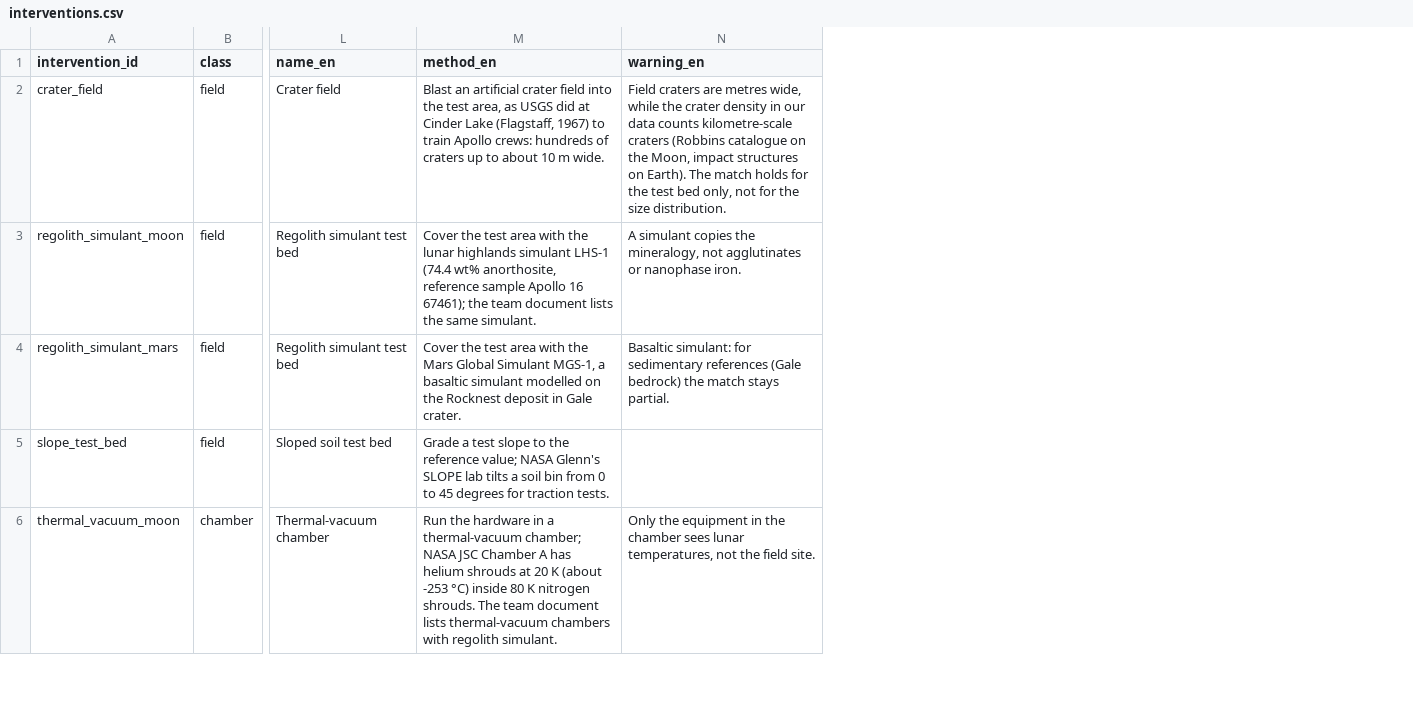
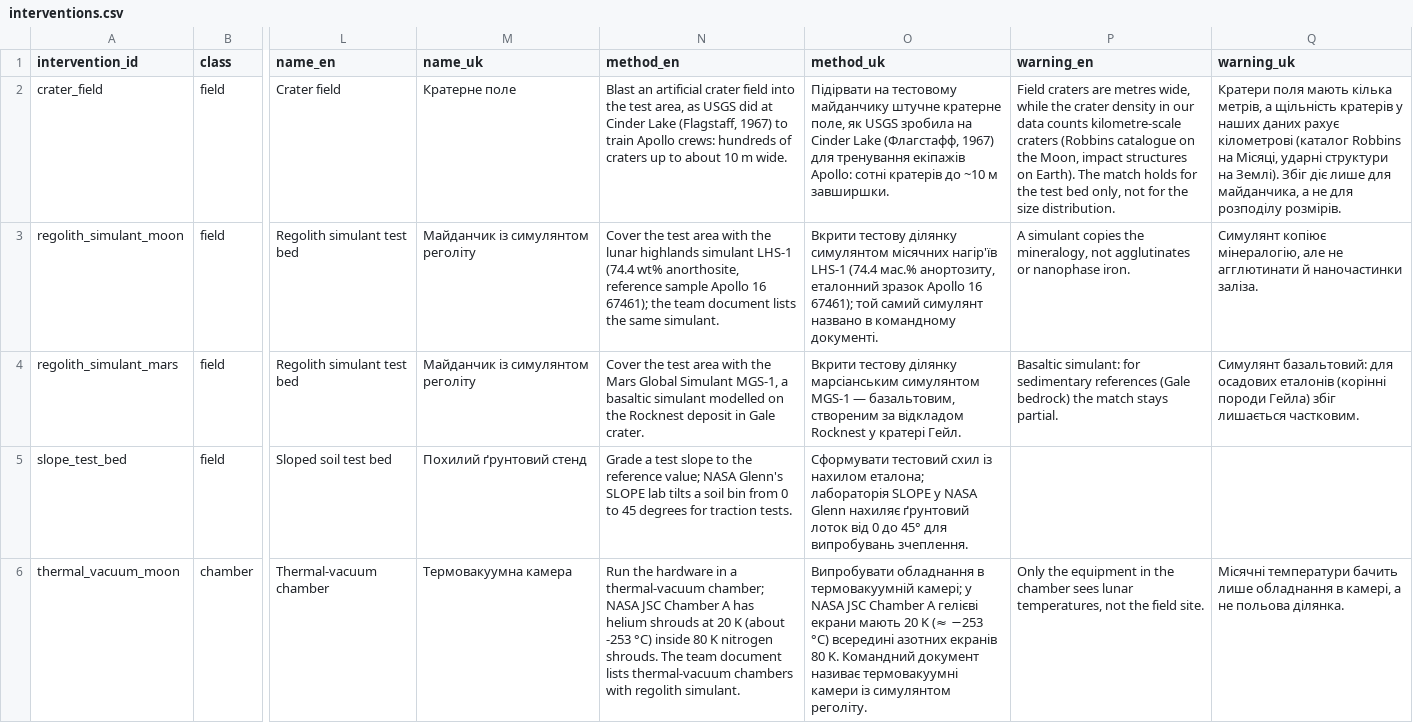
Before and after one commit to Max1-CE/earth-analog, a CSV file: data/interventions.csv, drawn as a sheet; only a part is shown, gaps mark what is left out; the diff names each change by its address in the sheet, - before the commit and + after, or states it on an @@ line.

```diff
--- a/data/interventions.csv
+++ b/data/interventions.csv
+column M (name_uk), rows 2-6: Кратерне поле | Майданчик із симулянтом реголіту | Майданчик із симулянтом реголіту | Похилий ґрунтовий стенд | Термовакуумна камера
+column O (method_uk), rows 2-6: Підірвати на тестовому майданчику штучне кратерне поле, як USGS зробила на Cinder Lake (Флагстафф, 1967) для тренування екіпажів Apollo: сотні кратерів до ~10 м завширшки. | Вкрити тестову ділянку симулянтом місячних нагір'їв LHS-1 (74.4 мас.% анортозиту, еталонний зразок Apollo 16 67461); той самий симулянт названо в командному документі. | Вкрити тестову ділянку марсіанським симулянтом MGS-1 — базальтовим, створеним за відкладом Rocknest у кратері Гейл. | Сформувати тестовий схил із нахилом еталона; лабораторія SLOPE у NASA Glenn нахиляє ґрунтовий лоток від 0 до 45° для випробувань зчеплення. | Випробувати обладнання в термовакуумній камері; у NASA JSC Chamber A гелієві екрани мають 20 K (≈ −253 °C) всередині азотних екранів 80 K. Командний документ називає термовакуумні камери із симулянтом реголіту.
+column Q (warning_uk), rows 2-6: Кратери поля мають кілька метрів, а щільність кратерів у наших даних рахує кілометрові (каталог Robbins на Місяці, ударні структури на Землі). Збіг діє лише для майданчика, а не для розподілу розмірів. | Симулянт копіює мінералогію, але не агглютинати й наночастинки заліза. | Симулянт базальтовий: для осадових еталонів (корінні породи Гейла) збіг лишається частковим. |  | Місячні температури бачить лише обладнання в камері, а не польова ділянка.
```
Also changed, not shown: 12 other files.
